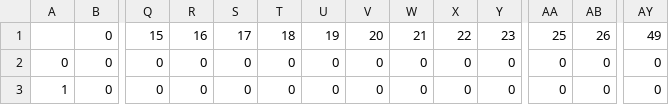
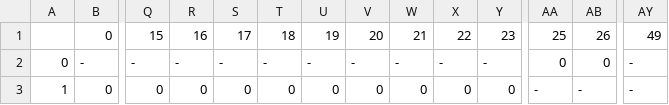
Before and after one commit to Medokins/A--Pathfinding-Algorithm, a CSV file: 3d_mazes/big_3d_maze/layer_4.csv, drawn as a sheet; only a part is shown, gaps mark what is left out; the diff covers the shown part only; the diff names each change by its address in the sheet, - before the commit and + after, or states it on an @@ line.

```diff
--- a/3d_mazes/big_3d_maze/layer_4.csv
+++ b/3d_mazes/big_3d_maze/layer_4.csv
-B2: 0
+B2: -
-Q2: 0
+Q2: -
-R2: 0
+R2: -
-S2: 0
+S2: -
-T2: 0
+T2: -
-U2: 0
+U2: -
-V2: 0
+V2: -
-W2: 0
+W2: -
-X2: 0
+X2: -
-Y2: 0
+Y2: -
-AY2:AY3: 0
+AY2:AY3: -
-AA3: 0
+AA3: -
-AB3: 0
+AB3: -
```
Also changed, not shown: 104 edited cells elsewhere in this file, 3d_mazes/big_3d_maze/layer_0.csv, 3d_mazes/big_3d_maze/layer_1.csv, 4 other files.
